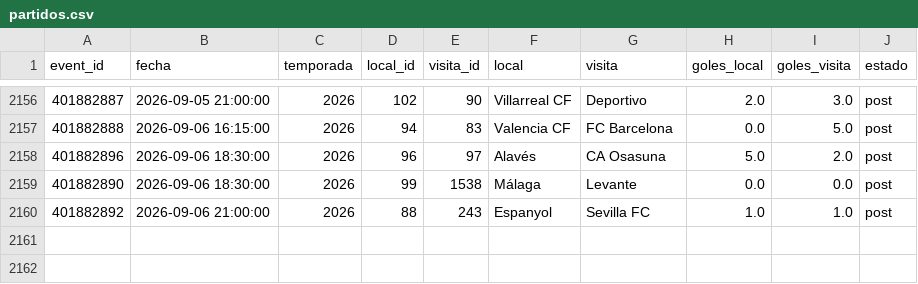
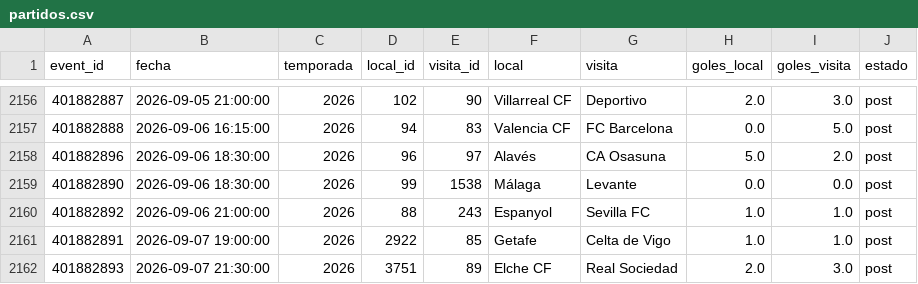
Before and after one commit to Pacortes2021/fifa-2026-hybrid-forecast, a CSV file: esp/data/partidos.csv, drawn as a sheet; only a part is shown, gaps mark what is left out.

```diff
--- a/esp/data/partidos.csv
+++ b/esp/data/partidos.csv
@@ -2160 +2160,3 @@ event_id,fecha,temporada,local_id,visita_id,local,visita,goles_local,goles_visit
 401882892,2026-09-06 21:00:00,2026,88,243,Espanyol,Sevilla FC,1.0,1.0,post
+401882891,2026-09-07 19:00:00,2026,2922,85,Getafe,Celta de Vigo,1.0,1.0,post
+401882893,2026-09-07 21:30:00,2026,3751,89,Elche CF,Real Sociedad,2.0,3.0,post
```
Also changed, not shown: arg/data/fixture.csv, arg/data/partidos.csv, 5 other files.
